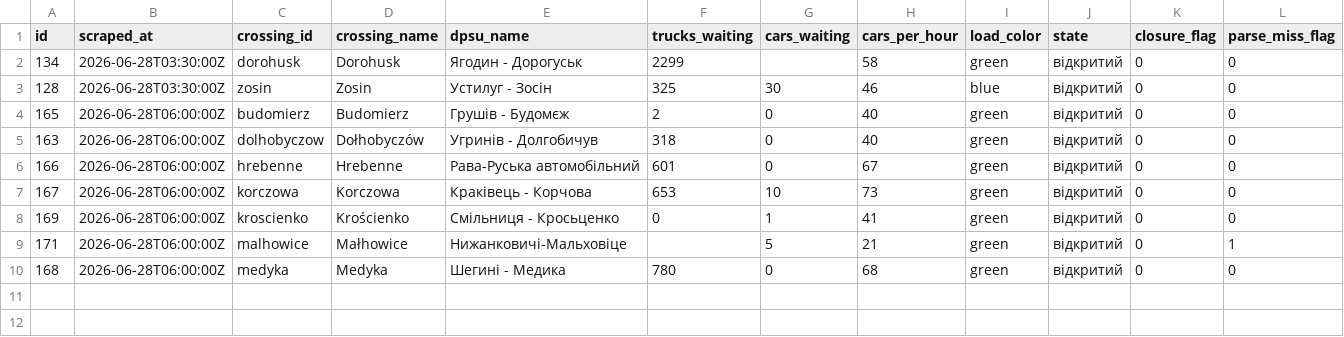
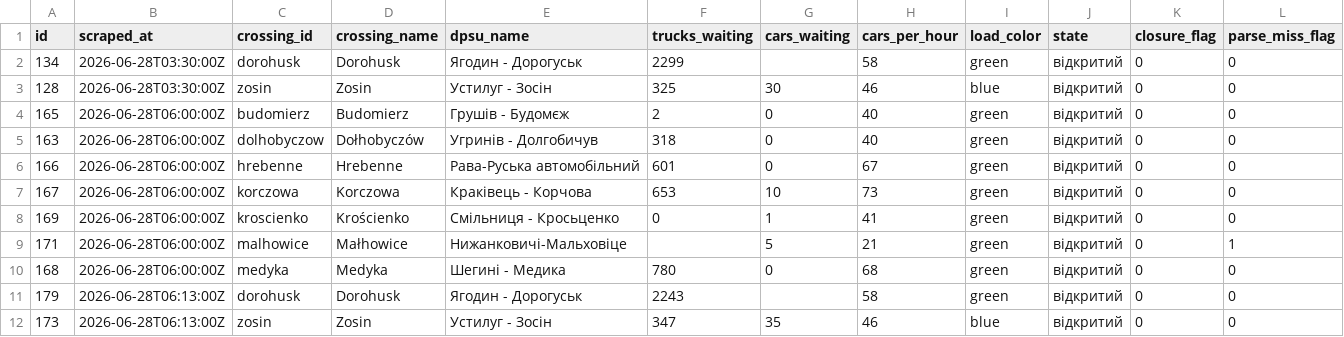
Before and after one commit to jabbathepole/border-queue-logger, a CSV file: data/dpsu_2026-06-28.csv, drawn as a sheet; only a part is shown; rows hold the shown columns only; the diff names each change by its address in the sheet, - before the commit and + after, or states it on an @@ line.

```diff
--- a/data/dpsu_2026-06-28.csv
+++ b/data/dpsu_2026-06-28.csv
+row 11: 179 | 2026-06-28T06:13:00Z | dorohusk | Dorohusk | Ягодин - Дорогуськ | 2243 |  | 58 | green | відкритий | 0 | 0
+row 12: 173 | 2026-06-28T06:13:00Z | zosin | Zosin | Устилуг - Зосін | 347 | 35 | 46 | blue | відкритий | 0 | 0
```
Also changed, not shown: 1 other file.
